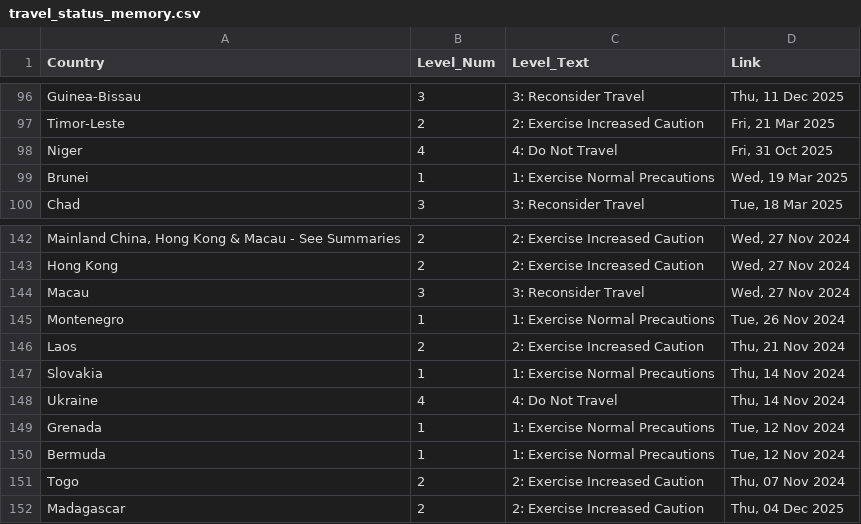
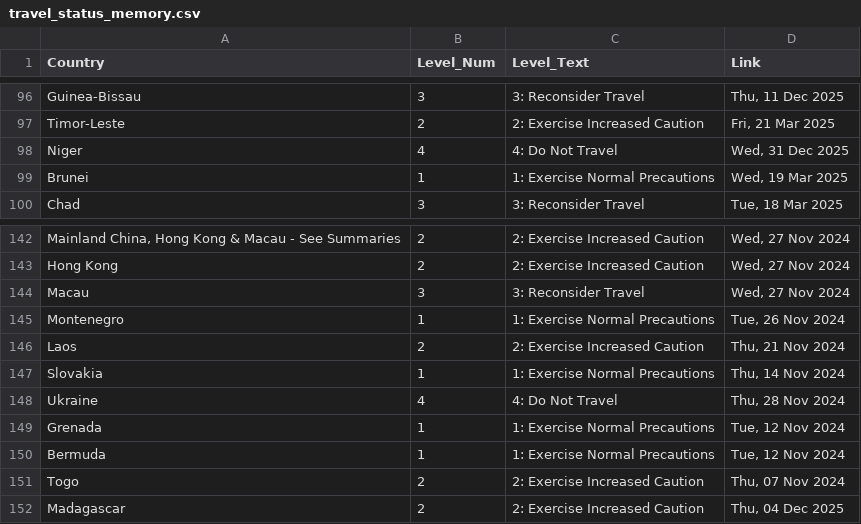
Before and after one commit to hyselee09-stack/ai-consul-bot, a CSV file: travel_status_memory.csv, drawn as a sheet; only a part is shown, gaps mark what is left out.

```diff
--- a/travel_status_memory.csv
+++ b/travel_status_memory.csv
@@ -97,3 +97,3 @@ Guinea-Bissau,3,3: Reconsider Travel,"Thu, 11 Dec 2025"
 Timor-Leste,2,2: Exercise Increased Caution,"Fri, 21 Mar 2025"
-Niger,4,4: Do Not Travel,"Fri, 31 Oct 2025"
+Niger,4,4: Do Not Travel,"Wed, 31 Dec 2025"
 Brunei,1,1: Exercise Normal Precautions,"Wed, 19 Mar 2025"
@@ -147,3 +147,3 @@ Laos,2,2: Exercise Increased Caution,"Thu, 21 Nov 2024"
 Slovakia,1,1: Exercise Normal Precautions,"Thu, 14 Nov 2024"
-Ukraine,4,4: Do Not Travel,"Thu, 14 Nov 2024"
+Ukraine,4,4: Do Not Travel,"Thu, 28 Nov 2024"
 Grenada,1,1: Exercise Normal Precautions,"Tue, 12 Nov 2024"
```
